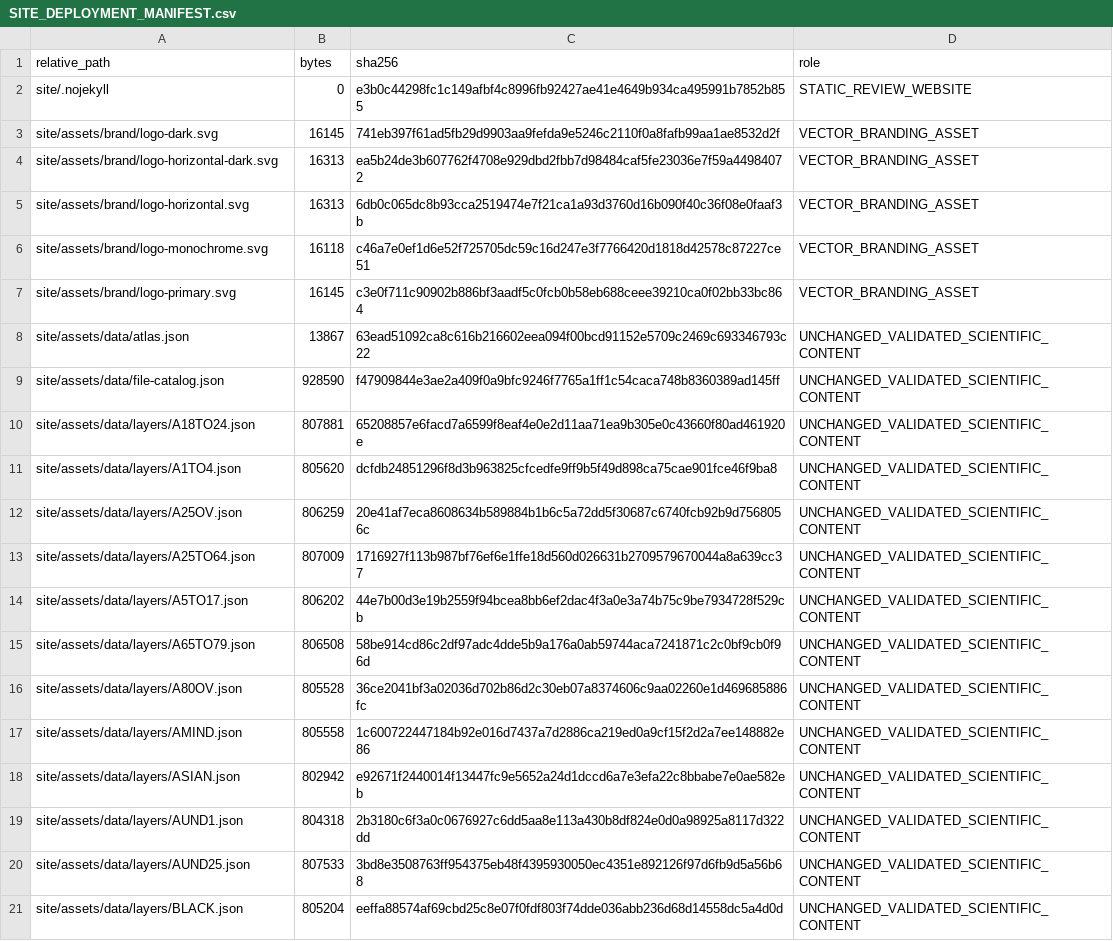
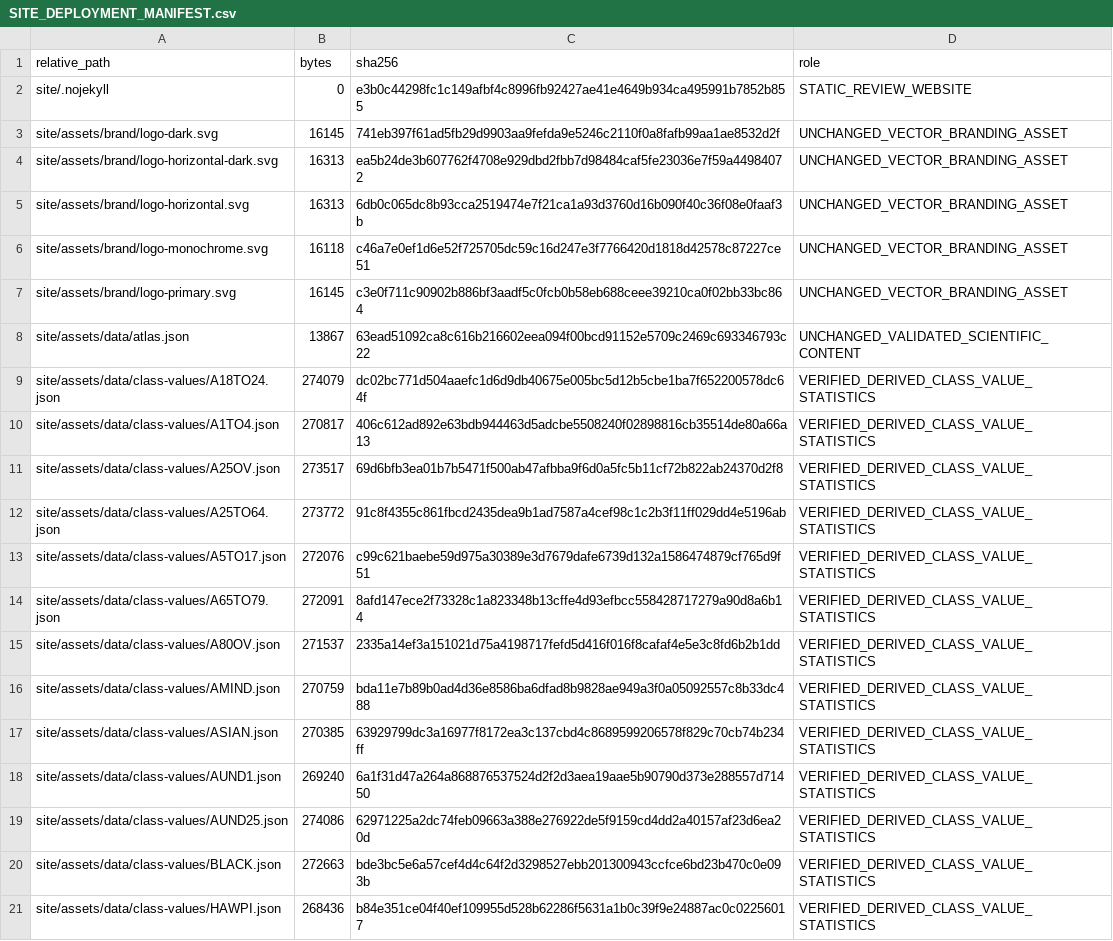
Before and after one commit to kyttmacmanus/usgrids-2020-atlas, a CSV file: SITE_DEPLOYMENT_MANIFEST.csv, drawn as a sheet; only a part is shown; the shorter side is filled out with more unchanged rows; the diff covers the shown part only.

Commit message:
Add verified class-value distributions and two-map comparison

```diff
--- a/SITE_DEPLOYMENT_MANIFEST.csv
+++ b/SITE_DEPLOYMENT_MANIFEST.csv
@@ -2,7 +2,20 @@ relative_path,bytes,sha256,role
 site/.nojekyll,0,e3b0c44298fc1c149afbf4c8996fb92427ae41e4649b934ca495991b7852b855,STATIC_REVIEW_WEBSITE
-site/assets/brand/logo-dark.svg,16145,741eb397f61ad5fb29d9903aa9fefda9e5246c2110f0a8fafb99aa1ae8532d2f,VECTOR_BRANDING_ASSET
-site/assets/brand/logo-horizontal-dark.svg,16313,ea5b24de3b607762f4708e929dbd2fbb7d98484caf5fe23036e7f59a44984072,VECTOR_BRANDING_ASSET
-site/assets/brand/logo-horizontal.svg,16313,6db0c065dc8b93cca2519474e7f21ca1a93d3760d16b090f40c36f08e0faaf3b,VECTOR_BRANDING_ASSET
-site/assets/brand/logo-monochrome.svg,16118,c46a7e0ef1d6e52f725705dc59c16d247e3f7766420d1818d42578c87227ce51,VECTOR_BRANDING_ASSET
-site/assets/brand/logo-primary.svg,16145,c3e0f711c90902b886bf3aadf5c0fcb0b58eb688ceee39210ca0f02bb33bc864,VECTOR_BRANDING_ASSET
+site/assets/brand/logo-dark.svg,16145,741eb397f61ad5fb29d9903aa9fefda9e5246c2110f0a8fafb99aa1ae8532d2f,UNCHANGED_VECTOR_BRANDING_ASSET
+site/assets/brand/logo-horizontal-dark.svg,16313,ea5b24de3b607762f4708e929dbd2fbb7d98484caf5fe23036e7f59a44984072,UNCHANGED_VECTOR_BRANDING_ASSET
+site/assets/brand/logo-horizontal.svg,16313,6db0c065dc8b93cca2519474e7f21ca1a93d3760d16b090f40c36f08e0faaf3b,UNCHANGED_VECTOR_BRANDING_ASSET
+site/assets/brand/logo-monochrome.svg,16118,c46a7e0ef1d6e52f725705dc59c16d247e3f7766420d1818d42578c87227ce51,UNCHANGED_VECTOR_BRANDING_ASSET
+site/assets/brand/logo-primary.svg,16145,c3e0f711c90902b886bf3aadf5c0fcb0b58eb688ceee39210ca0f02bb33bc864,UNCHANGED_VECTOR_BRANDING_ASSET
 site/assets/data/atlas.json,13867,63ead51092ca8c616b216602eea094f00bcd91152e5709c2469c693346793c22,UNCHANGED_VALIDATED_SCIENTIFIC_CONTENT
+site/assets/data/class-values/A18TO24.json,274079,dc02bc771d504aaefc1d6d9db40675e005bc5d12b5cbe1ba7f652200578dc64f,VERIFIED_DERIVED_CLASS_VALUE_STATISTICS
+site/assets/data/class-values/A1TO4.json,270817,406c612ad892e63bdb944463d5adcbe5508240f02898816cb35514de80a66a13,VERIFIED_DERIVED_CLASS_VALUE_STATISTICS
+site/assets/data/class-values/A25OV.json,273517,69d6bfb3ea01b7b5471f500ab47afbba9f6d0a5fc5b11cf72b822ab24370d2f8,VERIFIED_DERIVED_CLASS_VALUE_STATISTICS
+site/assets/data/class-values/A25TO64.json,273772,91c8f4355c861fbcd2435dea9b1ad7587a4cef98c1c2b3f11ff029dd4e5196ab,VERIFIED_DERIVED_CLASS_VALUE_STATISTICS
+site/assets/data/class-values/A5TO17.json,272076,c99c621baebe59d975a30389e3d7679dafe6739d132a1586474879cf765d9f51,VERIFIED_DERIVED_CLASS_VALUE_STATISTICS
+site/assets/data/class-values/A65TO79.json,272091,8afd147ece2f73328c1a823348b13cffe4d93efbcc558428717279a90d8a6b14,VERIFIED_DERIVED_CLASS_VALUE_STATISTICS
+site/assets/data/class-values/A80OV.json,271537,2335a14ef3a151021d75a4198717fefd5d416f016f8cafaf4e5e3c8fd6b2b1dd,VERIFIED_DERIVED_CLASS_VALUE_STATISTICS
+site/assets/data/class-values/AMIND.json,270759,bda11e7b89b0ad4d36e8586ba6dfad8b9828ae949a3f0a05092557c8b33dc488,VERIFIED_DERIVED_CLASS_VALUE_STATISTICS
+site/assets/data/class-values/ASIAN.json,270385,63929799dc3a16977f8172ea3c137cbd4c8689599206578f829c70cb74b234ff,VERIFIED_DERIVED_CLASS_VALUE_STATISTICS
+site/assets/data/class-values/AUND1.json,269240,6a1f31d47a264a868876537524d2f2d3aea19aae5b90790d373e288557d71450,VERIFIED_DERIVED_CLASS_VALUE_STATISTICS
+site/assets/data/class-values/AUND25.json,274086,62971225a2dc74feb09663a388e276922de5f9159cd4dd2a40157af23d6ea20d,VERIFIED_DERIVED_CLASS_VALUE_STATISTICS
+site/assets/data/class-values/BLACK.json,272663,bde3bc5e6a57cef4d4c64f2d3298527ebb201300943ccfce6bd23b470c0e093b,VERIFIED_DERIVED_CLASS_VALUE_STATISTICS
+site/assets/data/class-values/HAWPI.json,268436,b84e351ce04f40ef109955d528b62286f5631a1b0c39f9e24887ac0c02256017,VERIFIED_DERIVED_CLASS_VALUE_STATISTICS
```
Also changed, not shown: 22 added rows and 13 edited cells elsewhere in this file, 45 other files.
